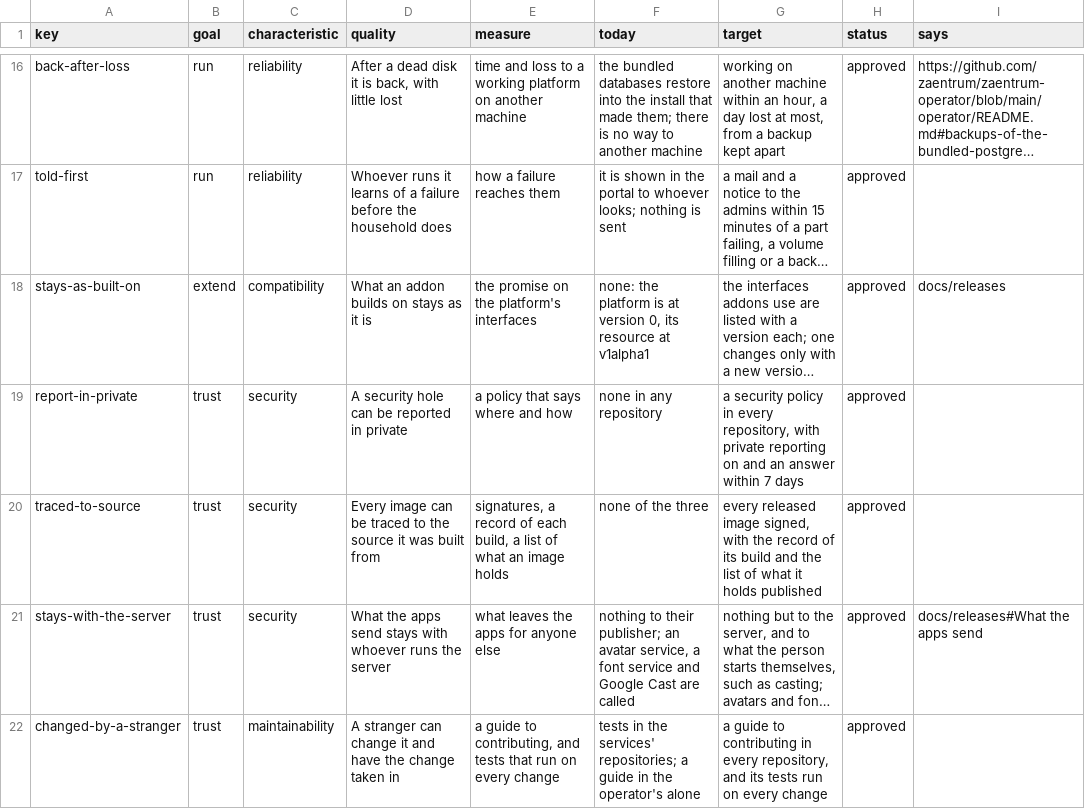
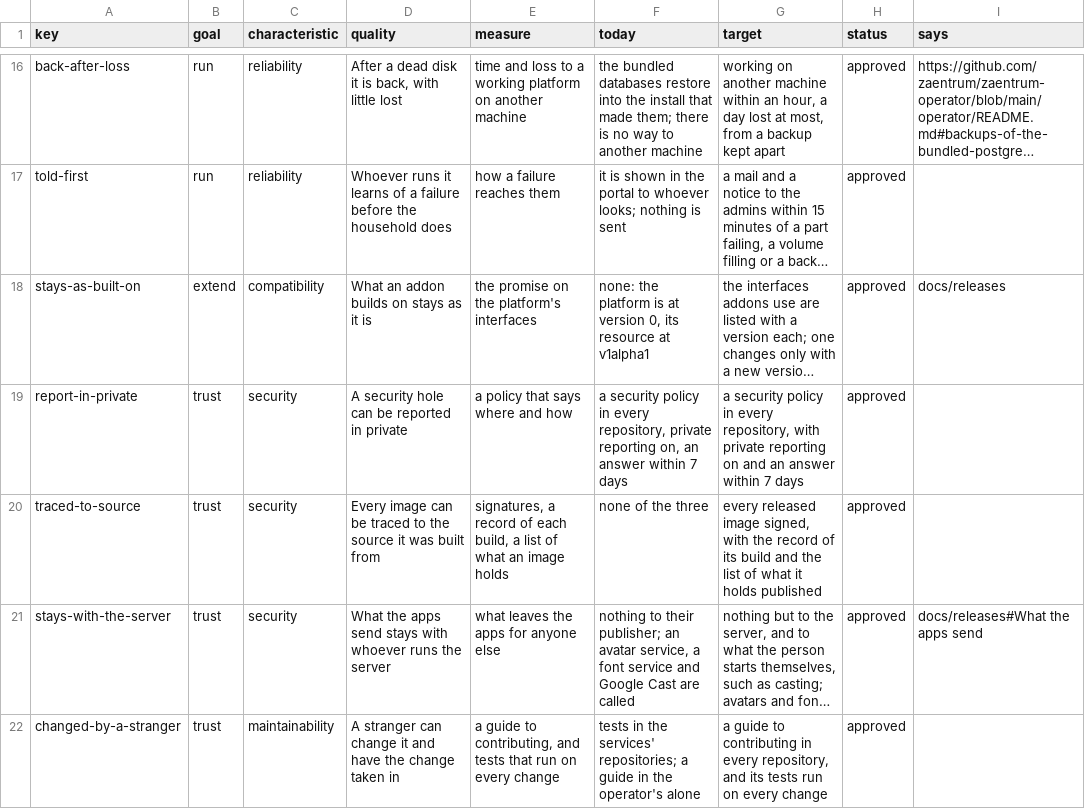
Before and after one commit to zaentrum/zaentrum, a CSV file: spec/goals/qualities.csv, drawn as a sheet; only a part is shown, gaps mark what is left out; long unchanged cells end in …; the diff names each change by its address in the sheet, - before the commit and + after, or states it on an @@ line.

```diff
--- a/spec/goals/qualities.csv
+++ b/spec/goals/qualities.csv
-F19 (today): none in any repository
+F19 (today): a security policy in every repository, private reporting on, an answer within 7 days
```
Also changed, not shown: spec/capabilities/capabilities.csv, 6 other files.
